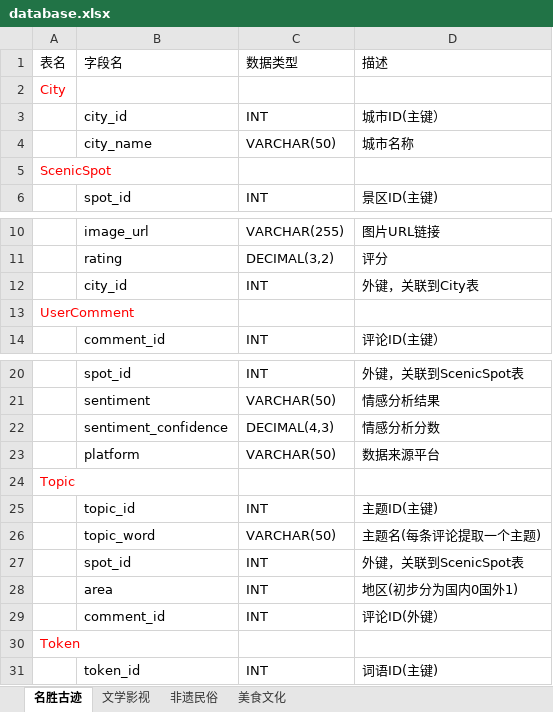
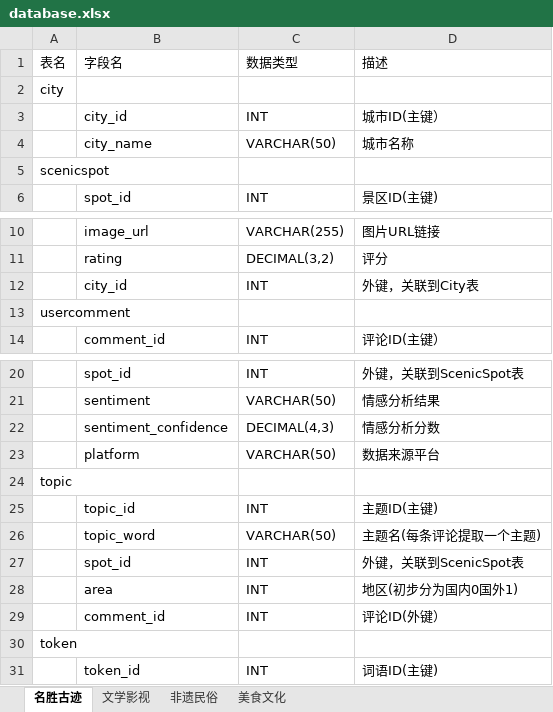
Before and after one commit to Deeraniy/HX_cultural_transmission_sys, an Excel workbook: doc/database.xlsx, sheet 名胜古迹, drawn as a sheet; only a part is shown, gaps mark what is left out; values as stored, in another font and other column widths than the file's, no borders; the diff names each change by its address in the sheet, - before the commit and + after, or states it on an @@ line.

```diff
--- a/doc/database.xlsx (sheet 名胜古迹)
+++ b/doc/database.xlsx (sheet 名胜古迹)
-A2 (表名): City
+A2 (表名): city
-A2 text colour: #FF0000
+A2 text colour: black
-A5 (表名): ScenicSpot
+A5 (表名): scenicspot
-A5 text colour: #FF0000
+A5 text colour: black
-A13 (表名): UserComment
+A13 (表名): usercomment
-A13 text colour: #FF0000
+A13 text colour: black
-A24 (表名): Topic
+A24 (表名): topic
-A24 text colour: #FF0000
+A24 text colour: black
-A30 (表名): Token
+A30 (表名): token
-A30 text colour: #FF0000
+A30 text colour: black
```
Also changed, not shown: sheet 非遗民俗.
